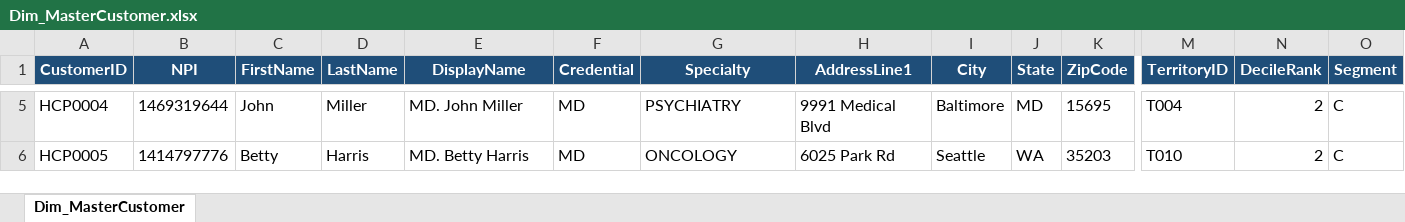
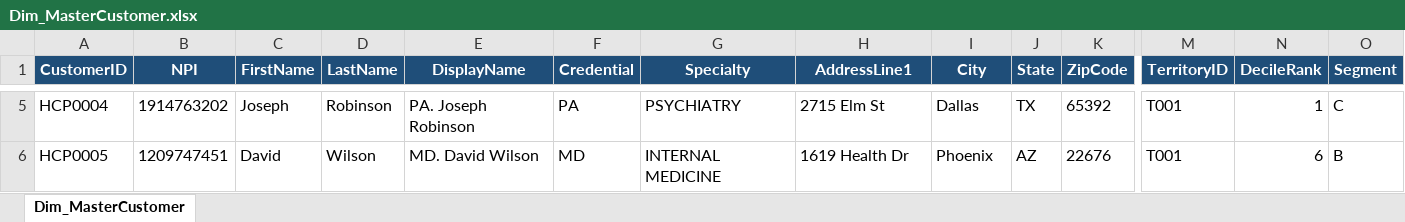
Before and after one commit to binodsharma82/Claudecodepoc, an Excel workbook: sourcedata/Dim_MasterCustomer.xlsx, sheet Dim_MasterCustomer, drawn as a sheet; only a part is shown, gaps mark what is left out; values as stored, in another font and other column widths than the file's, no borders; the diff covers the shown part only; the diff names each change by its address in the sheet, - before the commit and + after, or states it on an @@ line.

```diff
--- a/sourcedata/Dim_MasterCustomer.xlsx (sheet Dim_MasterCustomer)
+++ b/sourcedata/Dim_MasterCustomer.xlsx (sheet Dim_MasterCustomer)
-B5 (NPI): 1469319644
+B5 (NPI): 1914763202
-C5 (FirstName): John
+C5 (FirstName): Joseph
-D5 (LastName): Miller
+D5 (LastName): Robinson
-E5 (DisplayName): MD. John Miller
+E5 (DisplayName): PA. Joseph Robinson
-F5 (Credential): MD
+F5 (Credential): PA
-H5 (AddressLine1): 9991 Medical Blvd
+H5 (AddressLine1): 2715 Elm St
-I5 (City): Baltimore
+I5 (City): Dallas
-J5 (State): MD
+J5 (State): TX
-K5 (ZipCode): 15695
+K5 (ZipCode): 65392
-M5 (TerritoryID): T004
+M5 (TerritoryID): T001
-N5 (DecileRank): 2
+N5 (DecileRank): 1
-B6 (NPI): 1414797776
+B6 (NPI): 1209747451
-C6 (FirstName): Betty
+C6 (FirstName): David
-D6 (LastName): Harris
+D6 (LastName): Wilson
-E6 (DisplayName): MD. Betty Harris
+E6 (DisplayName): MD. David Wilson
-G6 (Specialty): ONCOLOGY
+G6 (Specialty): INTERNAL MEDICINE
-H6 (AddressLine1): 6025 Park Rd
+H6 (AddressLine1): 1619 Health Dr
-I6 (City): Seattle
+I6 (City): Phoenix
-J6 (State): WA
+J6 (State): AZ
-K6 (ZipCode): 35203
+K6 (ZipCode): 22676
-M6 (TerritoryID): T010
+M6 (TerritoryID): T001
-N6 (DecileRank): 2
+N6 (DecileRank): 6
-O6 (Segment): C
+O6 (Segment): B
```
Also changed, not shown: 50 added rows and 609 edited cells elsewhere in this sheet, sourcedata/Fact_Calls.xlsx, sourcedata/Fact_Prescriptions.xlsx, 9 other files.
